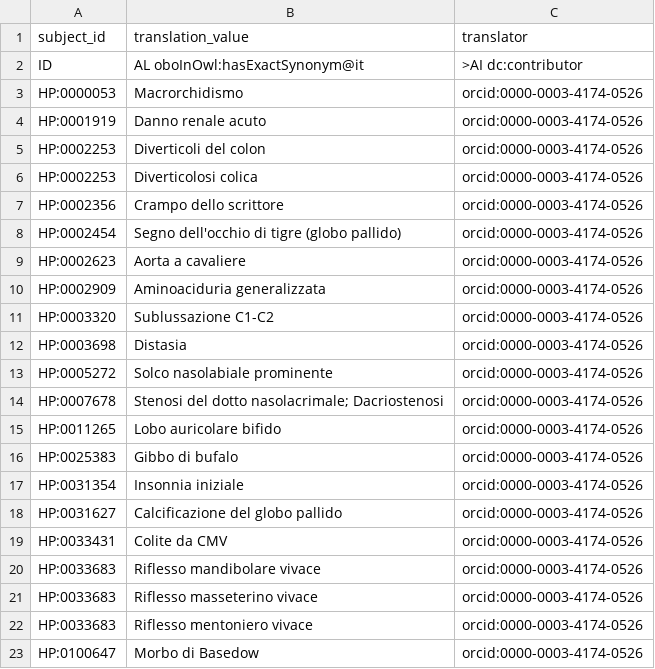
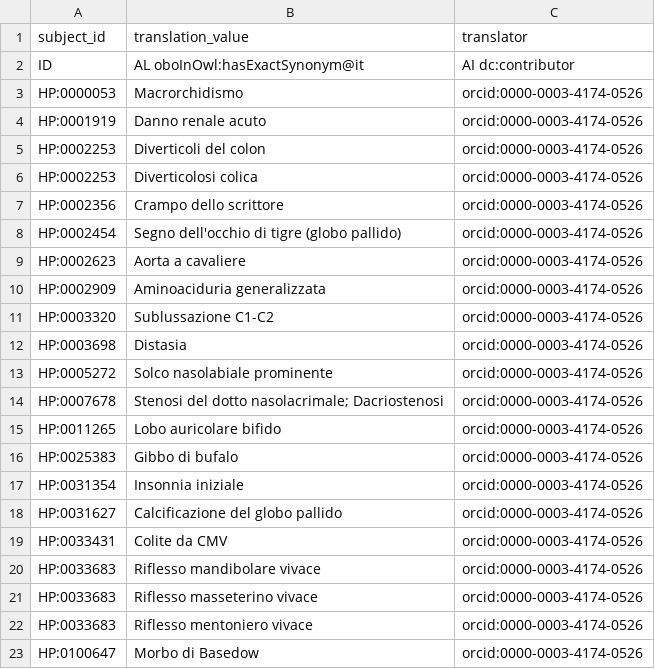
Before and after one commit to obophenotype/hpo-translations, a TSV file: babelon/hp-it.synonyms.tsv, drawn as a sheet.

```diff
--- a/babelon/hp-it.synonyms.tsv
+++ b/babelon/hp-it.synonyms.tsv
@@ -1,3 +1,3 @@
 subject_id	translation_value	translator
-ID	AL oboInOwl:hasExactSynonym@it	>AI dc:contributor
+ID	AL oboInOwl:hasExactSynonym@it	AI dc:contributor
 HP:0000053	Macrorchidismo	orcid:0000-0003-4174-0526
```
Also changed, not shown: babelon/hp-de.synonyms.tsv, 1 other file.
